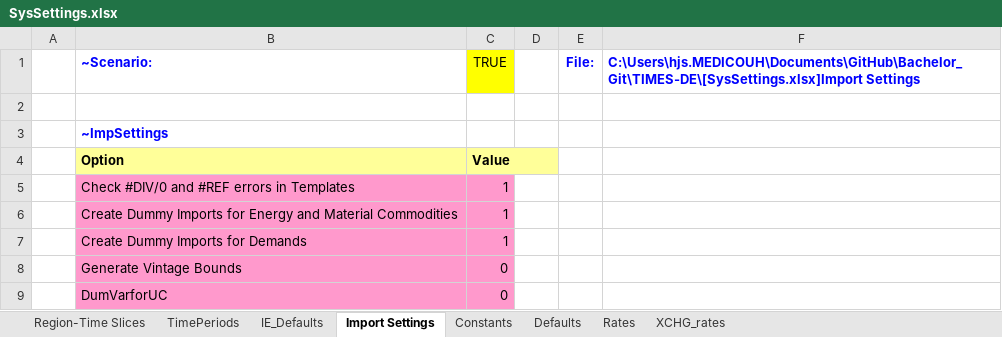
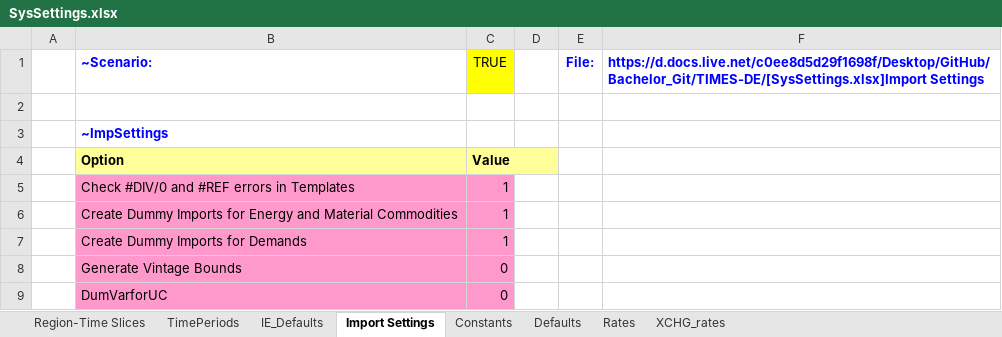
Before and after one commit to AdamVejstrup/Bachelor, an Excel workbook: TIMES-DE/SysSettings.xlsx, sheet Import Settings, drawn as a sheet; values as stored, in another font and other column widths than the file's, no borders; the diff names each change by its address in the sheet, - before the commit and + after, or states it on an @@ line.

```diff
--- a/TIMES-DE/SysSettings.xlsx (sheet Import Settings)
+++ b/TIMES-DE/SysSettings.xlsx (sheet Import Settings)
-F1: C:\Users\hjs.MEDICOUH\Documents\GitHub\Bachelor_Git\TIMES-DE\[SysSettings.xlsx]Import Settings
+F1: https://d.docs.live.net/c0ee8d5d29f1698f/Desktop/GitHub/Bachelor_Git/TIMES-DE/[SysSettings.xlsx]Import Settings
```
Also changed, not shown: sheet Constants, sheet XCHG_rates, charts or pictures, TIMES-DE/SuppXLS/Scen_TRA_Maxshare_Constraint.xlsx, 2 other files.
